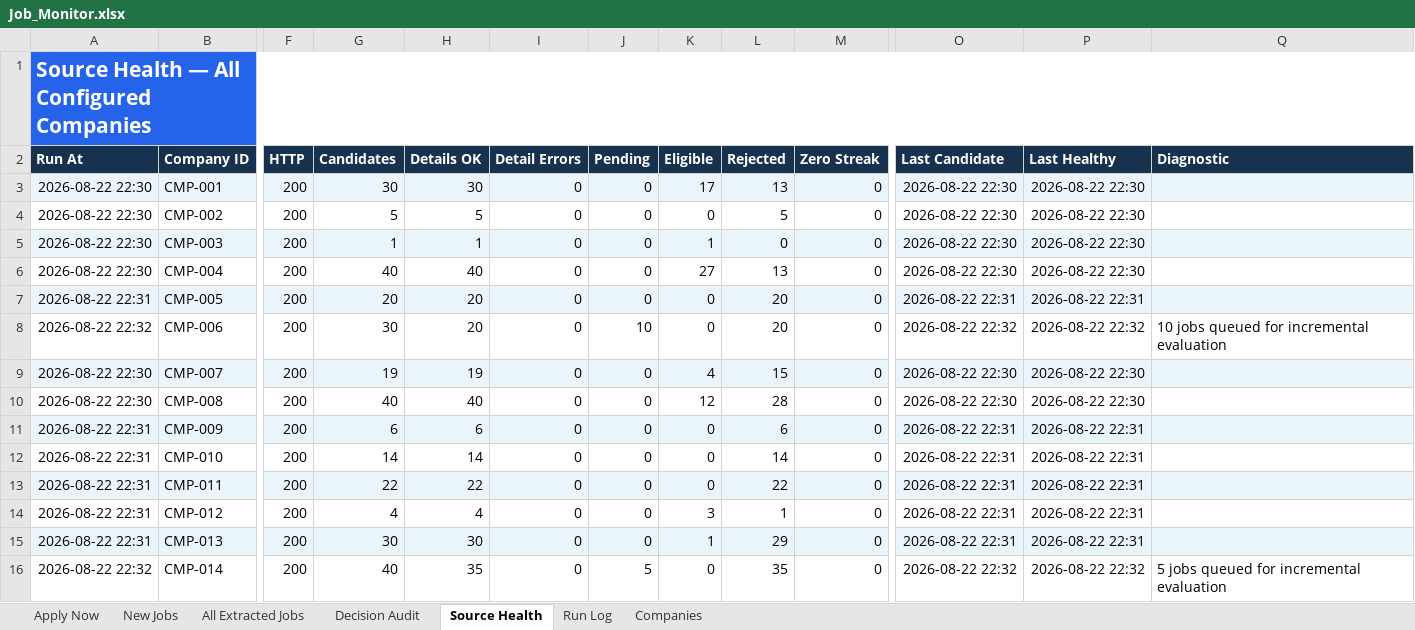
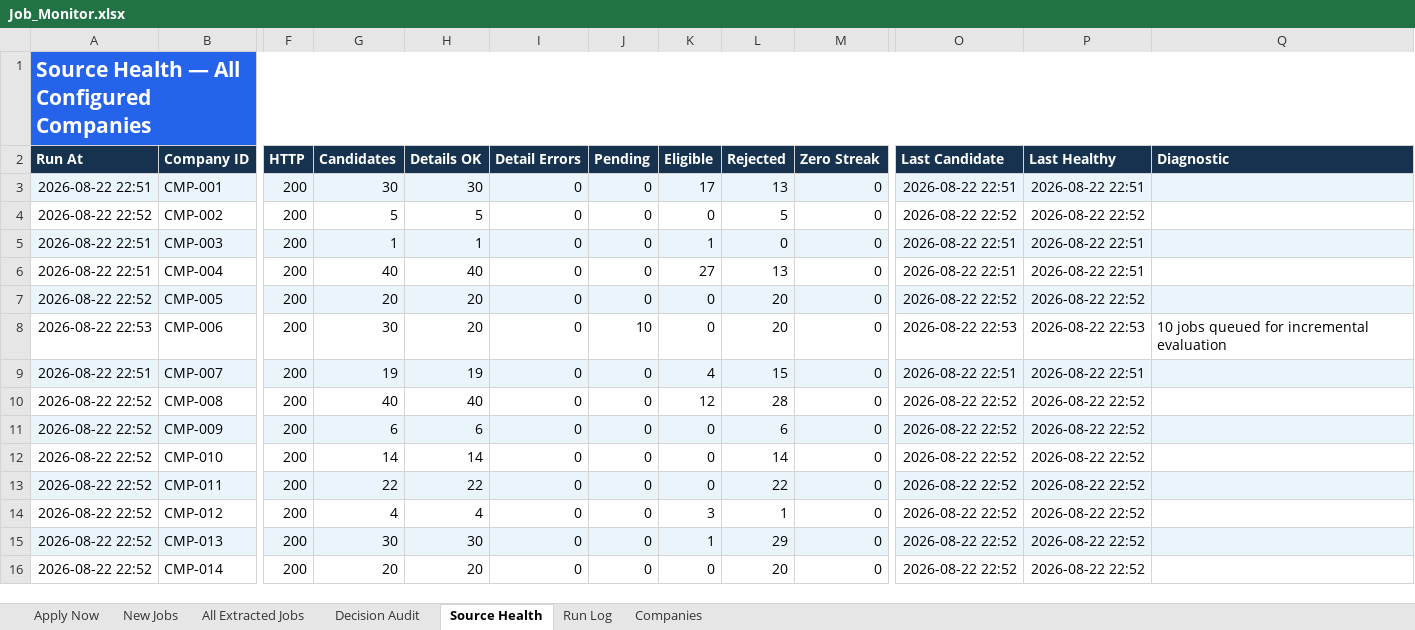
Before and after one commit to taran-dev4u/career-job-monitor, an Excel workbook: outputs/job-monitor/Job_Monitor.xlsx, sheet Source Health, drawn as a sheet; only a part is shown, gaps mark what is left out; values as stored, in another font and other column widths than the file's, no borders; table styles not drawn; the diff covers the shown part only; the diff names each change by its address in the sheet, - before the commit and + after, or states it on an @@ line.

```diff
--- a/outputs/job-monitor/Job_Monitor.xlsx (sheet Source Health)
+++ b/outputs/job-monitor/Job_Monitor.xlsx (sheet Source Health)
-A3 (Run At): 2026-08-22 22:30
+A3 (Run At): 2026-08-22 22:51
-O3 (Last Candidate): 2026-08-22 22:30
+O3 (Last Candidate): 2026-08-22 22:51
-P3 (Last Healthy): 2026-08-22 22:30
+P3 (Last Healthy): 2026-08-22 22:51
-A4 (Run At): 2026-08-22 22:30
+A4 (Run At): 2026-08-22 22:52
-O4 (Last Candidate): 2026-08-22 22:30
+O4 (Last Candidate): 2026-08-22 22:52
-P4 (Last Healthy): 2026-08-22 22:30
+P4 (Last Healthy): 2026-08-22 22:52
-A5:A6 (Run At): 2026-08-22 22:30
+A5:A6 (Run At): 2026-08-22 22:51
-O5:O6 (Last Candidate): 2026-08-22 22:30
+O5:O6 (Last Candidate): 2026-08-22 22:51
-P5:P6 (Last Healthy): 2026-08-22 22:30
+P5:P6 (Last Healthy): 2026-08-22 22:51
-A7 (Run At): 2026-08-22 22:31
+A7 (Run At): 2026-08-22 22:52
-O7 (Last Candidate): 2026-08-22 22:31
+O7 (Last Candidate): 2026-08-22 22:52
-P7 (Last Healthy): 2026-08-22 22:31
+P7 (Last Healthy): 2026-08-22 22:52
-A8 (Run At): 2026-08-22 22:32
+A8 (Run At): 2026-08-22 22:53
-O8 (Last Candidate): 2026-08-22 22:32
+O8 (Last Candidate): 2026-08-22 22:53
-P8 (Last Healthy): 2026-08-22 22:32
+P8 (Last Healthy): 2026-08-22 22:53
-A9 (Run At): 2026-08-22 22:30
+A9 (Run At): 2026-08-22 22:51
-O9 (Last Candidate): 2026-08-22 22:30
+O9 (Last Candidate): 2026-08-22 22:51
-P9 (Last Healthy): 2026-08-22 22:30
+P9 (Last Healthy): 2026-08-22 22:51
-A10 (Run At): 2026-08-22 22:30
+A10 (Run At): 2026-08-22 22:52
-O10 (Last Candidate): 2026-08-22 22:30
+O10 (Last Candidate): 2026-08-22 22:52
-P10 (Last Healthy): 2026-08-22 22:30
+P10 (Last Healthy): 2026-08-22 22:52
-A11:A15 (Run At): 2026-08-22 22:31
+A11:A15 (Run At): 2026-08-22 22:52
-O11:O15 (Last Candidate): 2026-08-22 22:31
+O11:O15 (Last Candidate): 2026-08-22 22:52
-P11:P15 (Last Healthy): 2026-08-22 22:31
+P11:P15 (Last Healthy): 2026-08-22 22:52
-A16 (Run At): 2026-08-22 22:32
+A16 (Run At): 2026-08-22 22:52
-G16 (Candidates): 40
+G16 (Candidates): 20
-H16 (Details OK): 35
+H16 (Details OK): 20
-J16 (Pending): 5
+J16 (Pending): 0
-L16 (Rejected): 35
+L16 (Rejected): 20
-O16 (Last Candidate): 2026-08-22 22:32
+O16 (Last Candidate): 2026-08-22 22:52
-P16 (Last Healthy): 2026-08-22 22:32
+P16 (Last Healthy): 2026-08-22 22:52
-Q16 (Diagnostic): 5 jobs queued for incremental evaluation
+Q16 (Diagnostic): (empty)
```
Also changed, not shown: 9 edited cells elsewhere in this sheet, sheet Decision Audit, sheet All Extracted Jobs, sheet Run Log, 10 other files.
